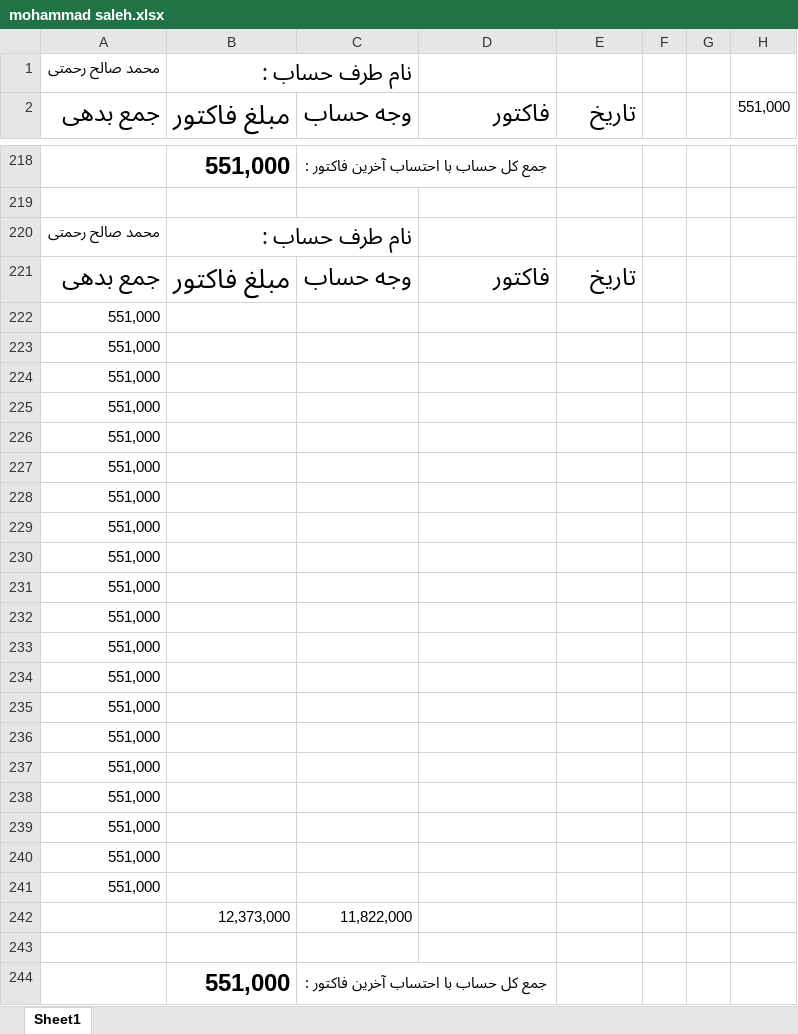
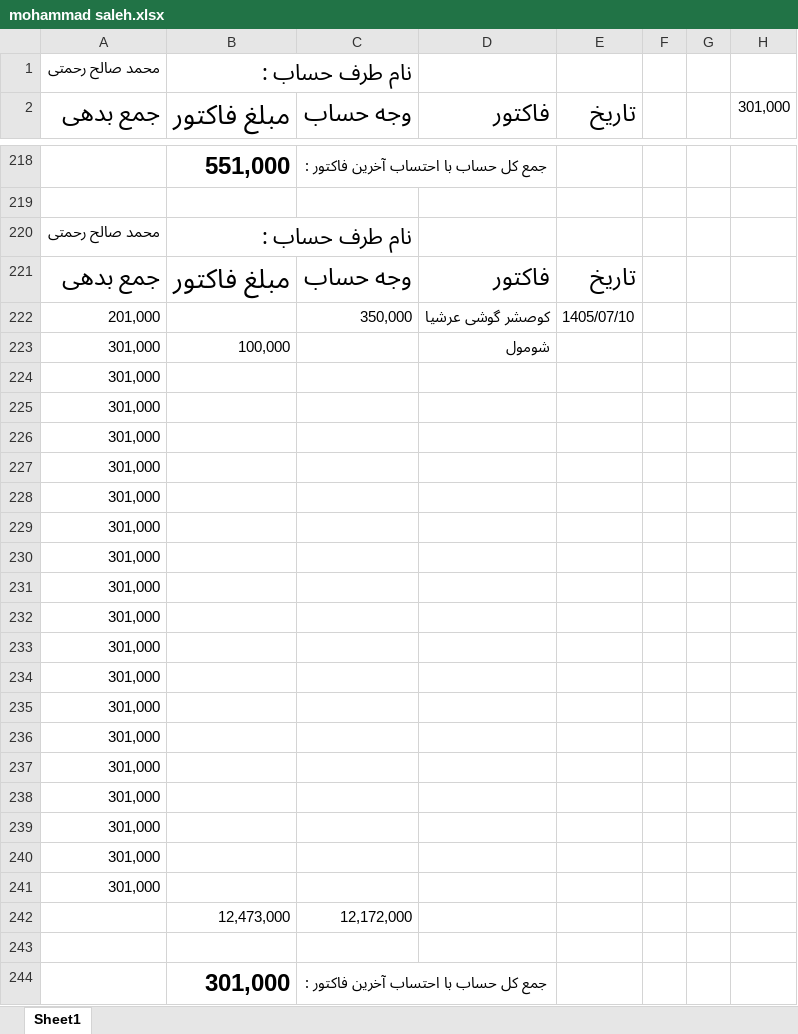
Before and after one commit to Hamidmarket/hesab, an Excel workbook: customers/mohammad saleh.xlsx, sheet Sheet1, drawn as a sheet; only a part is shown, gaps mark what is left out; values as stored, in another font and other column widths than the file's, no borders; conditional formats not drawn; removed rows and columns are numbered as before the commit, all else as after; the diff names each change by its address in the sheet, - before the commit and + after, or states it on an @@ line.

```diff
--- a/customers/mohammad saleh.xlsx (sheet Sheet1)
+++ b/customers/mohammad saleh.xlsx (sheet Sheet1)
-H2: 551,000
+H2: 301,000
-row 222: 551,000
-row 223: 551,000
+row 222: 201,000 |  | 350,000 | کوصشر گوشی عرشیا | 1405/07/10
+row 223: 301,000 | 100,000 |  | شومول
-A224:A241 (جمع بدهی): 551,000
+A224:A241 (جمع بدهی): 301,000
-row 242:  | 12,373,000 | 11,822,000
+row 242:  | 12,473,000 | 12,172,000
-B244 (مبلغ فاکتور): 551,000
+B244 (مبلغ فاکتور): 301,000
```
Also changed, not shown: customers.xlsx, 2 other files.
